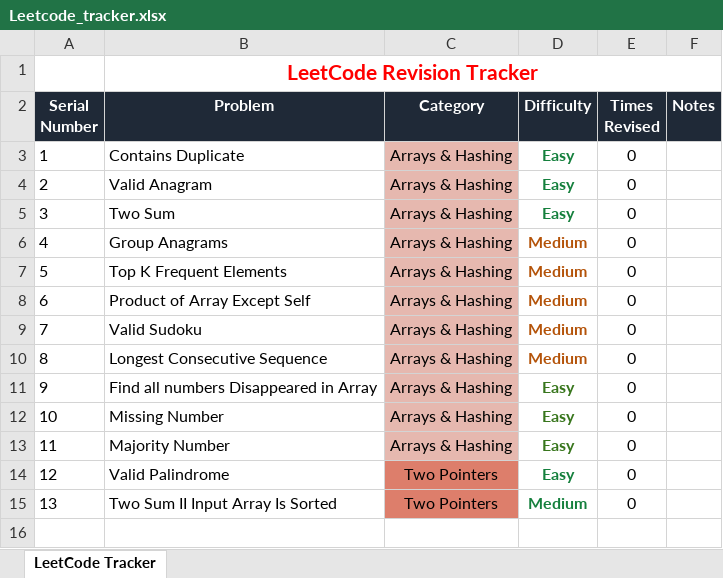
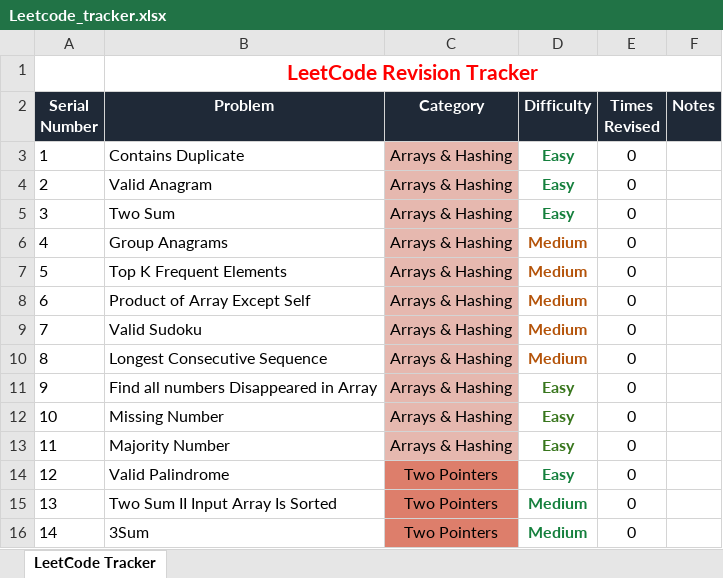
Before and after one commit to tejasprasadd/Leetcode, an Excel workbook: Leetcode_tracker.xlsx, sheet LeetCode Tracker, drawn as a sheet; values as stored, in another font and other column widths than the file's, no borders; charts and pictures and conditional formats not drawn; the diff names each change by its address in the sheet, - before the commit and + after, or states it on an @@ line.

```diff
--- a/Leetcode_tracker.xlsx (sheet LeetCode Tracker)
+++ b/Leetcode_tracker.xlsx (sheet LeetCode Tracker)
+row 16: 14 | 3Sum | Two Pointers | Medium | 0
```
Also changed, not shown: 2 other files.
